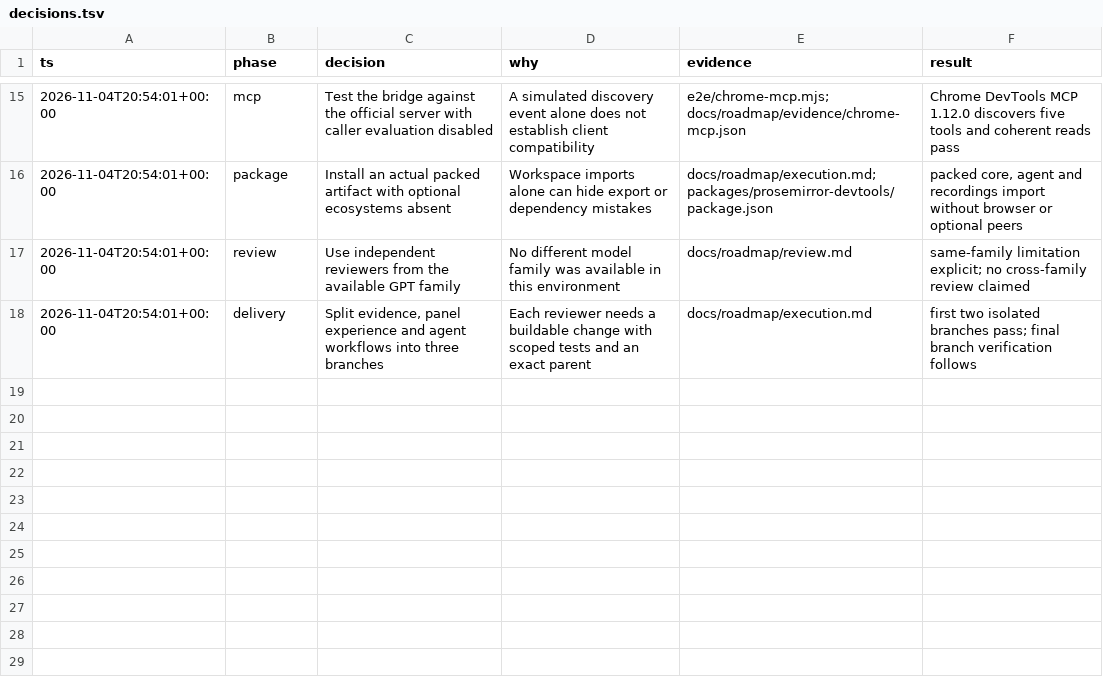
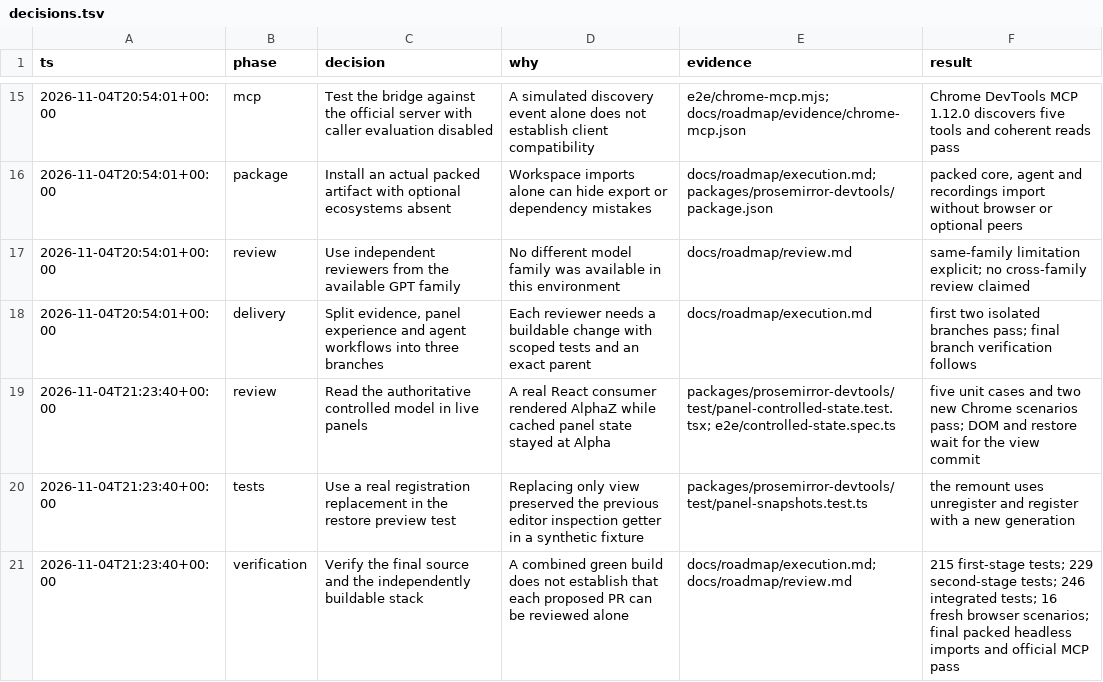
Before and after one commit to riccardoperra/prosemirror-devtools, a TSV file: docs/roadmap/decisions.tsv, drawn as a sheet; only a part is shown, gaps mark what is left out.

Commit message:
docs(roadmap): record controlled panel regression and final verification

```diff
--- a/docs/roadmap/decisions.tsv
+++ b/docs/roadmap/decisions.tsv
@@ -18 +18,4 @@ ts	phase	decision	why	evidence	result
 2026-11-04T20:54:01+00:00	delivery	Split evidence, panel experience and agent workflows into three branches	Each reviewer needs a buildable change with scoped tests and an exact parent	docs/roadmap/execution.md	first two isolated branches pass; final branch verification follows
+2026-11-04T21:23:40+00:00	review	Read the authoritative controlled model in live panels	A real React consumer rendered AlphaZ while cached panel state stayed at Alpha	packages/prosemirror-devtools/test/panel-controlled-state.test.tsx; e2e/controlled-state.spec.ts	five unit cases and two new Chrome scenarios pass; DOM and restore wait for the view commit
+2026-11-04T21:23:40+00:00	tests	Use a real registration replacement in the restore preview test	Replacing only view preserved the previous editor inspection getter in a synthetic fixture	packages/prosemirror-devtools/test/panel-snapshots.test.ts	the remount uses unregister and register with a new generation
+2026-11-04T21:23:40+00:00	verification	Verify the final source and the independently buildable stack	A combined green build does not establish that each proposed PR can be reviewed alone	docs/roadmap/execution.md; docs/roadmap/review.md	215 first-stage tests; 229 second-stage tests; 246 integrated tests; 16 fresh browser scenarios; final packed headless imports and official MCP pass
```
Also changed, not shown: 4 other files.
